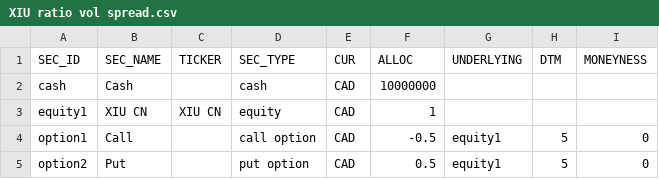
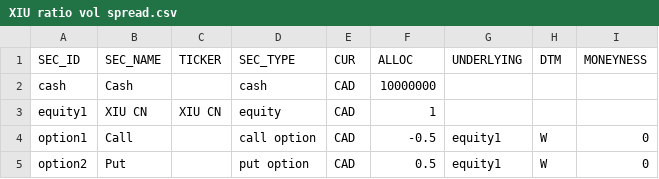
Before and after one commit to stellaxiaoGX/backtester, a CSV file: XIU Example/XIU ratio vol spread.csv, drawn as a sheet.

```diff
--- a/XIU Example/XIU ratio vol spread.csv
+++ b/XIU Example/XIU ratio vol spread.csv
@@ -3,3 +3,3 @@ cash,Cash,,cash,CAD,10000000,,,
 equity1,XIU CN,XIU CN,equity,CAD,1,,,
-option1,Call,,call option,CAD,-0.5,equity1,5,0
-option2,Put,,put option,CAD,0.5,equity1,5,0
+option1,Call,,call option,CAD,-0.5,equity1,W,0
+option2,Put,,put option,CAD,0.5,equity1,W,0
```
Also changed, not shown: 1 other file.
